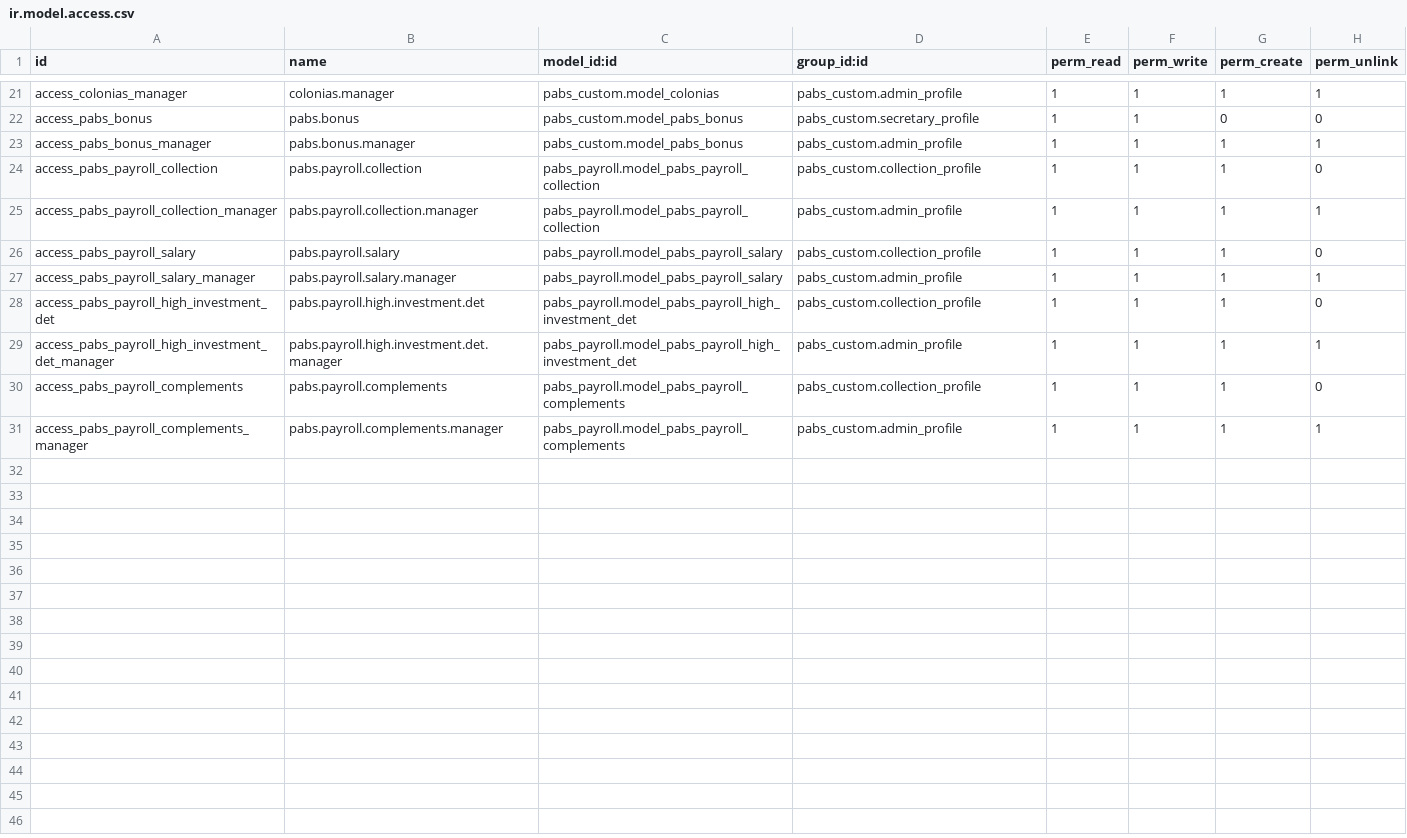
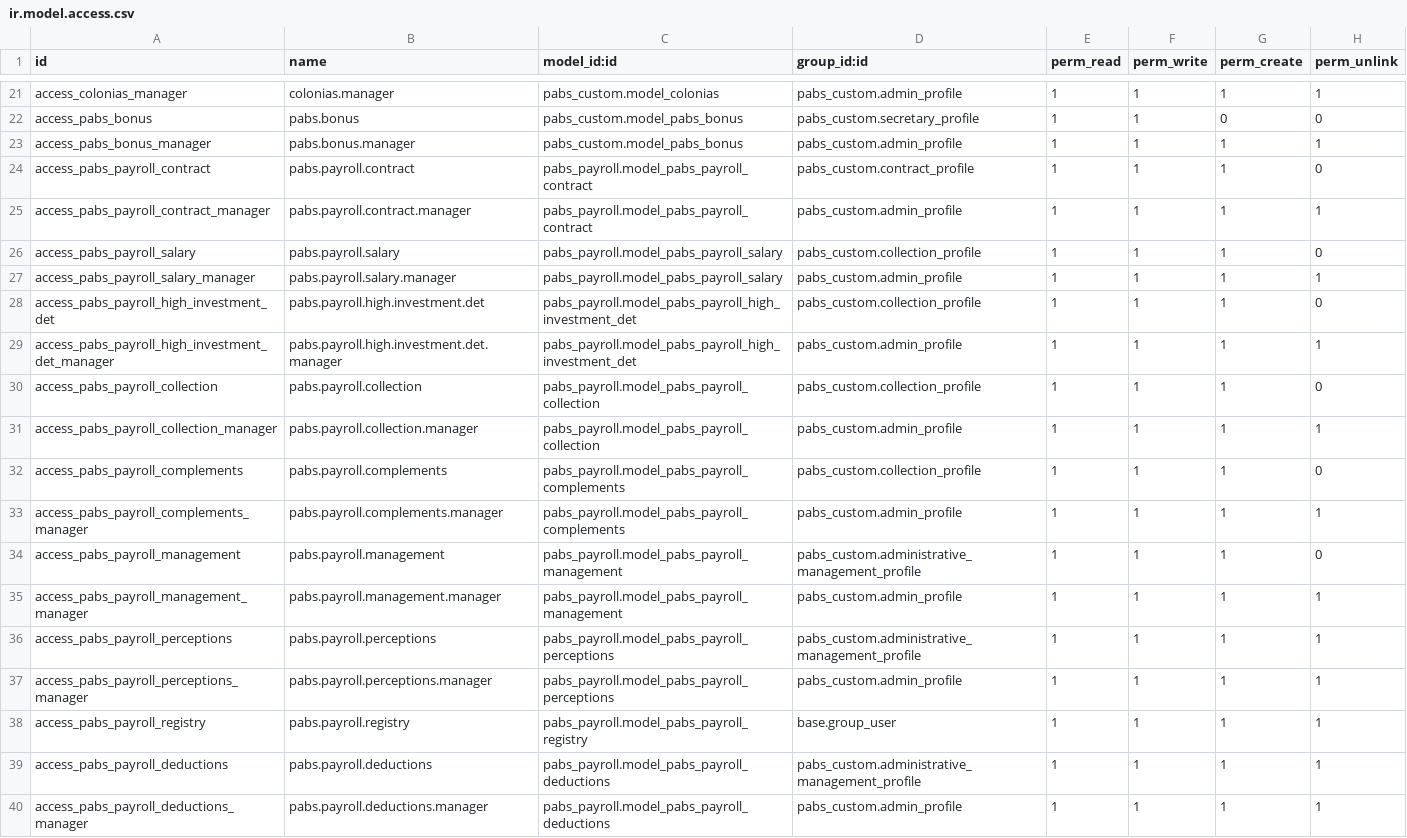
Before and after one commit to eserra01/x, a CSV file: pabs_payroll/security/ir.model.access.csv, drawn as a sheet; only a part is shown, gaps mark what is left out.

```diff
--- a/pabs_payroll/security/ir.model.access.csv
+++ b/pabs_payroll/security/ir.model.access.csv
@@ -23,4 +23,4 @@ access_pabs_bonus,pabs.bonus,pabs_custom.model_pabs_bonus,pabs_custom.secretary_
 access_pabs_bonus_manager,pabs.bonus.manager,pabs_custom.model_pabs_bonus,pabs_custom.admin_profile,1,1,1,1
-access_pabs_payroll_collection,pabs.payroll.collection,pabs_payroll.model_pabs_payroll_collection,pabs_custom.collection_profile,1,1,1,0
-access_pabs_payroll_collection_manager,pabs.payroll.collection.manager,pabs_payroll.model_pabs_payroll_collection,pabs_custom.admin_profile,1,1,1,1
+access_pabs_payroll_contract,pabs.payroll.contract,pabs_payroll.model_pabs_payroll_contract,pabs_custom.contract_profile,1,1,1,0
+access_pabs_payroll_contract_manager,pabs.payroll.contract.manager,pabs_payroll.model_pabs_payroll_contract,pabs_custom.admin_profile,1,1,1,1
 access_pabs_payroll_salary,pabs.payroll.salary,pabs_payroll.model_pabs_payroll_salary,pabs_custom.collection_profile,1,1,1,0
@@ -29,3 +29,12 @@ access_pabs_payroll_high_investment_det,pabs.payroll.high.investment.det,pabs_pa
 access_pabs_payroll_high_investment_det_manager,pabs.payroll.high.investment.det.manager,pabs_payroll.model_pabs_payroll_high_investment_det,pabs_custom.admin_profile,1,1,1,1
+access_pabs_payroll_collection,pabs.payroll.collection,pabs_payroll.model_pabs_payroll_collection,pabs_custom.collection_profile,1,1,1,0
+access_pabs_payroll_collection_manager,pabs.payroll.collection.manager,pabs_payroll.model_pabs_payroll_collection,pabs_custom.admin_profile,1,1,1,1
 access_pabs_payroll_complements,pabs.payroll.complements,pabs_payroll.model_pabs_payroll_complements,pabs_custom.collection_profile,1,1,1,0
 access_pabs_payroll_complements_manager,pabs.payroll.complements.manager,pabs_payroll.model_pabs_payroll_complements,pabs_custom.admin_profile,1,1,1,1
+access_pabs_payroll_management,pabs.payroll.management,pabs_payroll.model_pabs_payroll_management,pabs_custom.administrative_management_profile,1,1,1,0
+access_pabs_payroll_management_manager,pabs.payroll.management.manager,pabs_payroll.model_pabs_payroll_management,pabs_custom.admin_profile,1,1,1,1
+access_pabs_payroll_perceptions,pabs.payroll.perceptions,pabs_payroll.model_pabs_payroll_perceptions,pabs_custom.administrative_management_profile,1,1,1,1
+access_pabs_payroll_perceptions_manager,pabs.payroll.perceptions.manager,pabs_payroll.model_pabs_payroll_perceptions,pabs_custom.admin_profile,1,1,1,1
+access_pabs_payroll_registry,pabs.payroll.registry,pabs_payroll.model_pabs_payroll_registry,base.group_user,1,1,1,1
+access_pabs_payroll_deductions,pabs.payroll.deductions,pabs_payroll.model_pabs_payroll_deductions,pabs_custom.administrative_management_profile,1,1,1,1
+access_pabs_payroll_deductions_manager,pabs.payroll.deductions.manager,pabs_payroll.model_pabs_payroll_deductions,pabs_custom.admin_profile,1,1,1,1
```
Also changed, not shown: 22 other files.
